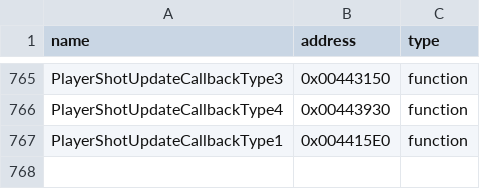
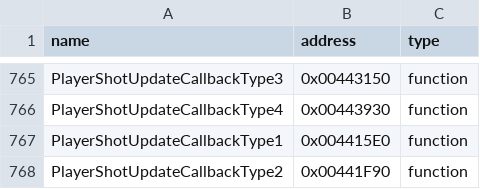
Before and after one commit to N0zoM1z0/th09, a CSV file: config/reccmp-functions.csv, drawn as a sheet; only a part is shown, gaps mark what is left out; the diff names each change by its address in the sheet, - before the commit and + after, or states it on an @@ line.

```diff
--- a/config/reccmp-functions.csv
+++ b/config/reccmp-functions.csv
+row 768: PlayerShotUpdateCallbackType2 | 0x00441F90 | function
```
Also changed, not shown: config/function-origins.csv, config/functions.csv, 5 other files.
